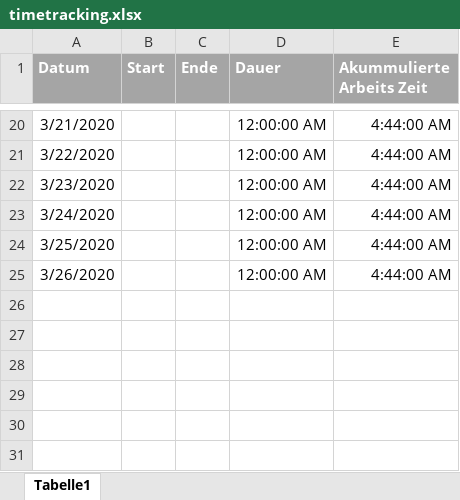
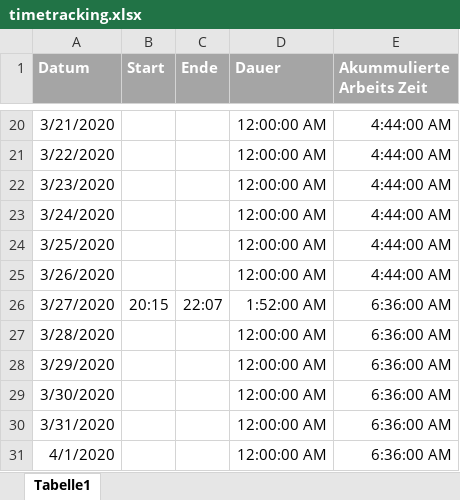
Before and after one commit to JuanPyCena/MA, an Excel workbook: stuff/timetracking.xlsx, sheet Tabelle1, drawn as a sheet; only a part is shown, gaps mark what is left out; values as stored, in another font and other column widths than the file's, no borders; the diff names each change by its address in the sheet, - before the commit and + after, or states it on an @@ line.

Commit message:
updated timetracking

```diff
--- a/stuff/timetracking.xlsx (sheet Tabelle1)
+++ b/stuff/timetracking.xlsx (sheet Tabelle1)
+row 26: 3/27/2020 | 20:15 | 22:07 | 1:52:00 AM | 6:36:00 AM
+row 27: 3/28/2020 |  |  | 12:00:00 AM | 6:36:00 AM
+row 28: 3/29/2020 |  |  | 12:00:00 AM | 6:36:00 AM
+row 29: 3/30/2020 |  |  | 12:00:00 AM | 6:36:00 AM
+row 30: 3/31/2020 |  |  | 12:00:00 AM | 6:36:00 AM
+row 31: 4/1/2020 |  |  | 12:00:00 AM | 6:36:00 AM
```
